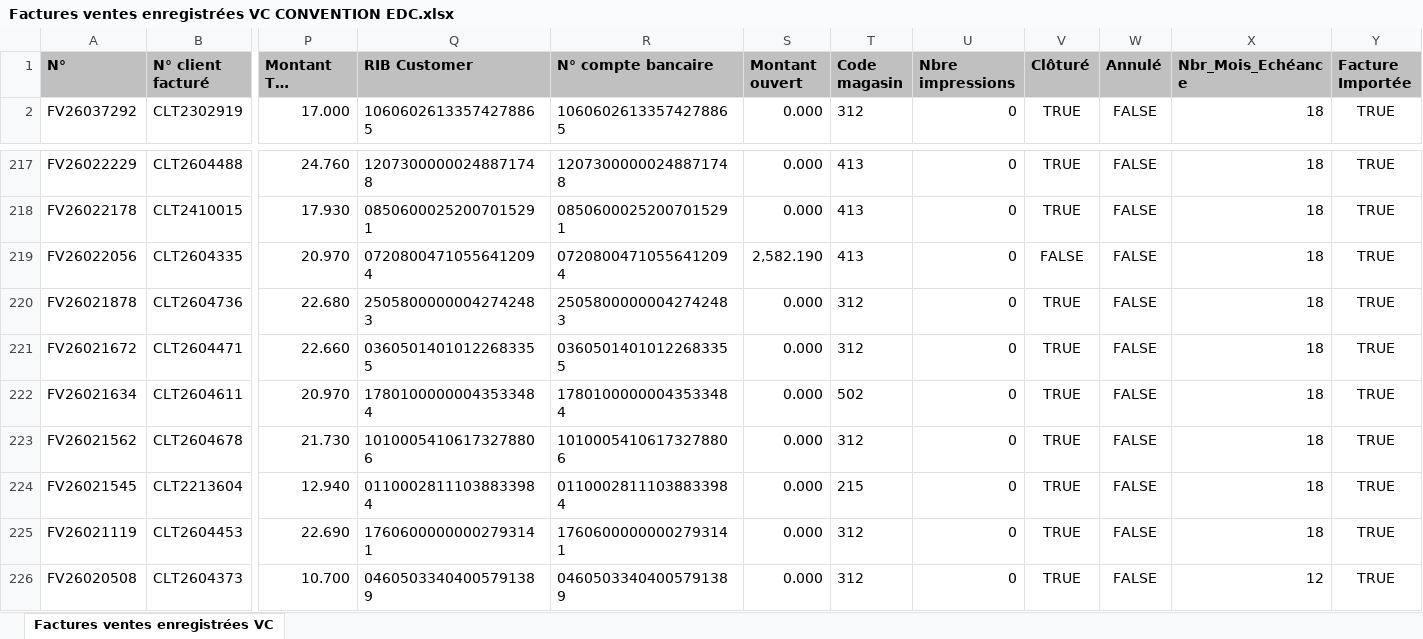
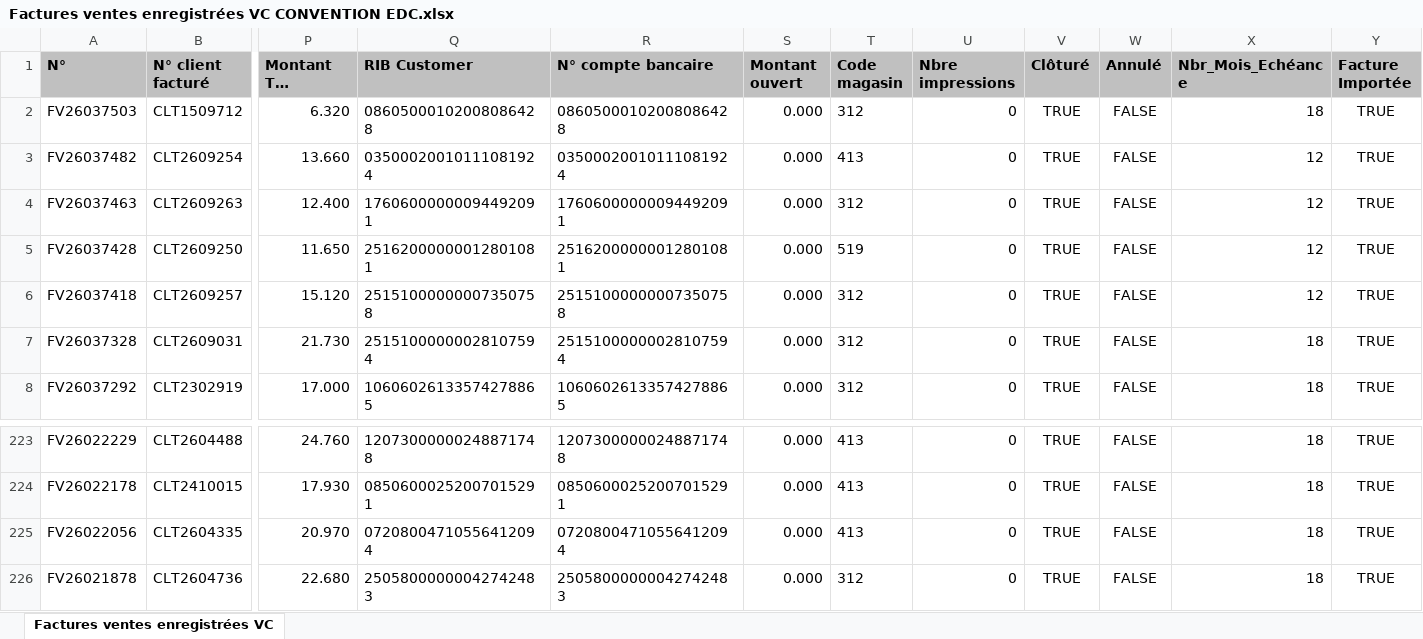
Before and after one commit to chkondali-dev/pilotage-b2b, an Excel workbook: 2025/Factures ventes enregistrées VC CONVENTION EDC.xlsx, sheet Factures ventes enregistrées VC, drawn as a sheet; only a part is shown, gaps mark what is left out; the shorter side is filled out with more unchanged rows; long unchanged cells end in …; values as stored, in another font and other column widths than the file's, no borders; table styles not drawn; addresses are those after the commit; rows hold the shown columns only; the diff names each change by its address in the sheet, - before the commit and + after, or states it on an @@ line.

```diff
--- a/2025/Factures ventes enregistrées VC CONVENTION EDC.xlsx (sheet Factures ventes enregistrées VC)
+++ b/2025/Factures ventes enregistrées VC CONVENTION EDC.xlsx (sheet Factures ventes enregistrées VC)
+row 2: FV26037503 | CLT1509712 | 6.320 | 08605000102008086428 | 08605000102008086428 | 0.000 | 312 | 0 | TRUE | FALSE | 18 | TRUE
+row 3: FV26037482 | CLT2609254 | 13.660 | 03500020010111081924 | 03500020010111081924 | 0.000 | 413 | 0 | TRUE | FALSE | 12 | TRUE
+row 4: FV26037463 | CLT2609263 | 12.400 | 17606000000094492091 | 17606000000094492091 | 0.000 | 312 | 0 | TRUE | FALSE | 12 | TRUE
+row 5: FV26037428 | CLT2609250 | 11.650 | 25162000000012801081 | 25162000000012801081 | 0.000 | 519 | 0 | TRUE | FALSE | 12 | TRUE
+row 6: FV26037418 | CLT2609257 | 15.120 | 25151000000007350758 | 25151000000007350758 | 0.000 | 312 | 0 | TRUE | FALSE | 12 | TRUE
+row 7: FV26037328 | CLT2609031 | 21.730 | 25151000000028107594 | 25151000000028107594 | 0.000 | 312 | 0 | TRUE | FALSE | 18 | TRUE
-S225 (Montant ouvert): 2,582.190
+S225 (Montant ouvert): 0.000
-V225 (Clôturé): FALSE
+V225 (Clôturé): TRUE
```
Also changed, not shown: 3 other files.
